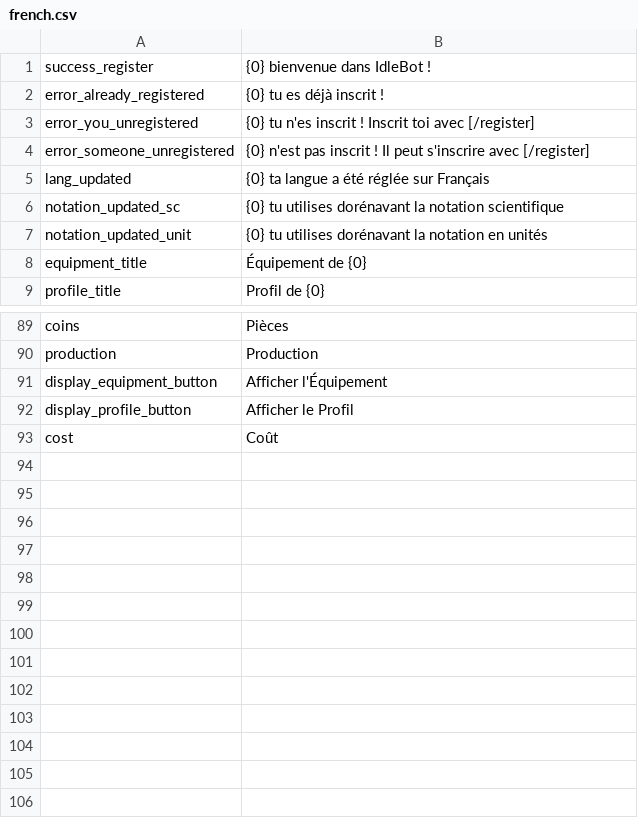
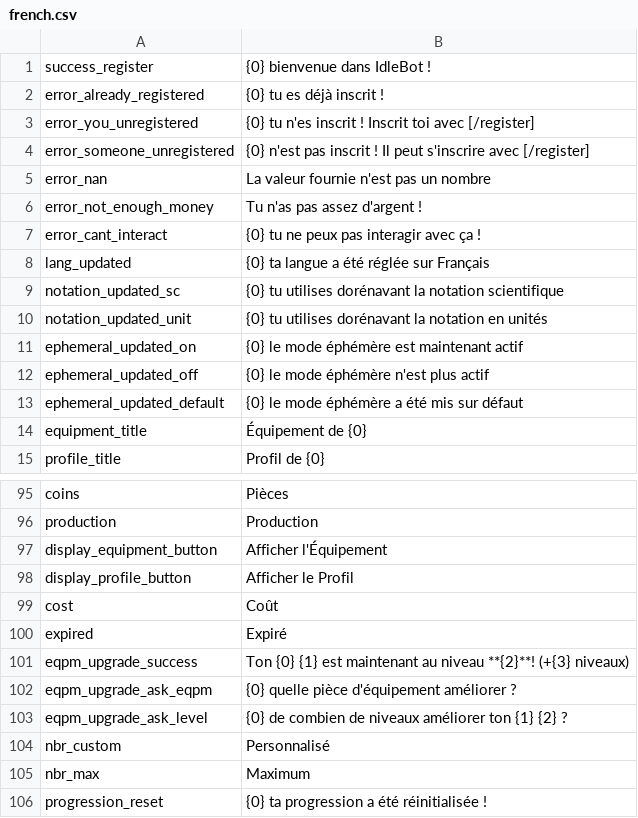
Before and after one commit to Astri2/IdleBot, a CSV file: app/src/main/resources/lang/french.csv, drawn as a sheet; only a part is shown, gaps mark what is left out.

Commit message:
Edit EventWaiter   Add Waiter Templates   Id are no longer random Improved ephemeral system Added admin save/load system Added reset system Improved upgrades management ...

```diff
--- a/app/src/main/resources/lang/french.csv
+++ b/app/src/main/resources/lang/french.csv
@@ -4,2 +4,5 @@ error_you_unregistered,{0} tu n'es inscrit ! Inscrit toi avec [/register]
 error_someone_unregistered,{0} n'est pas inscrit ! Il peut s'inscrire avec [/register]
+error_nan,La valeur fournie n'est pas un nombre
+error_not_enough_money,Tu n'as pas assez d'argent !
+error_cant_interact,{0} tu ne peux pas interagir avec ça !
 lang_updated,{0} ta langue a été réglée sur Français
@@ -7,2 +10,5 @@ notation_updated_sc,{0} tu utilises dorénavant la notation scientifique
 notation_updated_unit,{0} tu utilises dorénavant la notation en unités
+ephemeral_updated_on,{0} le mode éphémère est maintenant actif
+ephemeral_updated_off,{0} le mode éphémère n'est plus actif
+ephemeral_updated_default,{0} le mode éphémère a été mis sur défaut
 equipment_title,Équipement de {0}
@@ -93 +99,8 @@ display_profile_button,Afficher le Profil
 cost,Coût
+expired,Expiré
+eqpm_upgrade_success,Ton {0} {1} est maintenant au niveau **{2}**! (+{3} niveaux)
+eqpm_upgrade_ask_eqpm,{0} quelle pièce d'équipement améliorer ?
+eqpm_upgrade_ask_level,{0} de combien de niveaux améliorer ton {1} {2} ?
+nbr_custom,Personnalisé
+nbr_max,Maximum
+progression_reset,{0} ta progression a été réinitialisée !
```
Also changed, not shown: app/src/main/resources/lang/english.csv, 21 other files.
